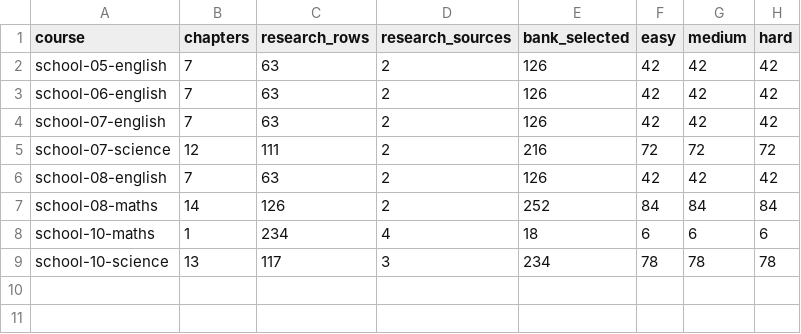
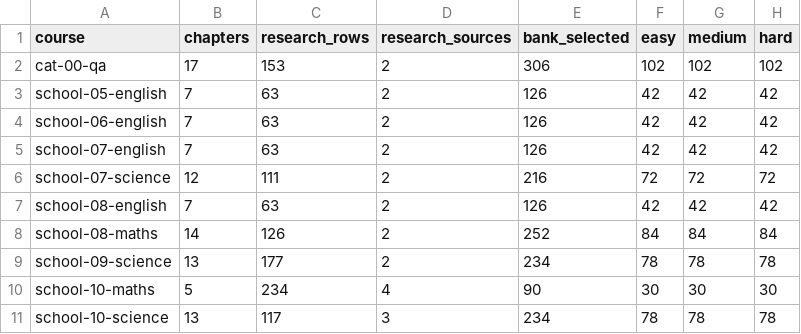
Before and after one commit to solidsforyou/moneymoments-media, a CSV file: content/arena/sheets/summary.csv, drawn as a sheet.

```diff
--- a/content/arena/sheets/summary.csv
+++ b/content/arena/sheets/summary.csv
@@ -1,2 +1,3 @@
 course,chapters,research_rows,research_sources,bank_selected,easy,medium,hard
+cat-00-qa,17,153,2,306,102,102,102
 school-05-english,7,63,2,126,42,42,42
@@ -7,3 +8,4 @@ school-08-english,7,63,2,126,42,42,42
 school-08-maths,14,126,2,252,84,84,84
-school-10-maths,1,234,4,18,6,6,6
+school-09-science,13,177,2,234,78,78,78
+school-10-maths,5,234,4,90,30,30,30
 school-10-science,13,117,3,234,78,78,78
```
Also changed, not shown: content/arena/sheets/sources.csv, 9 other files.
